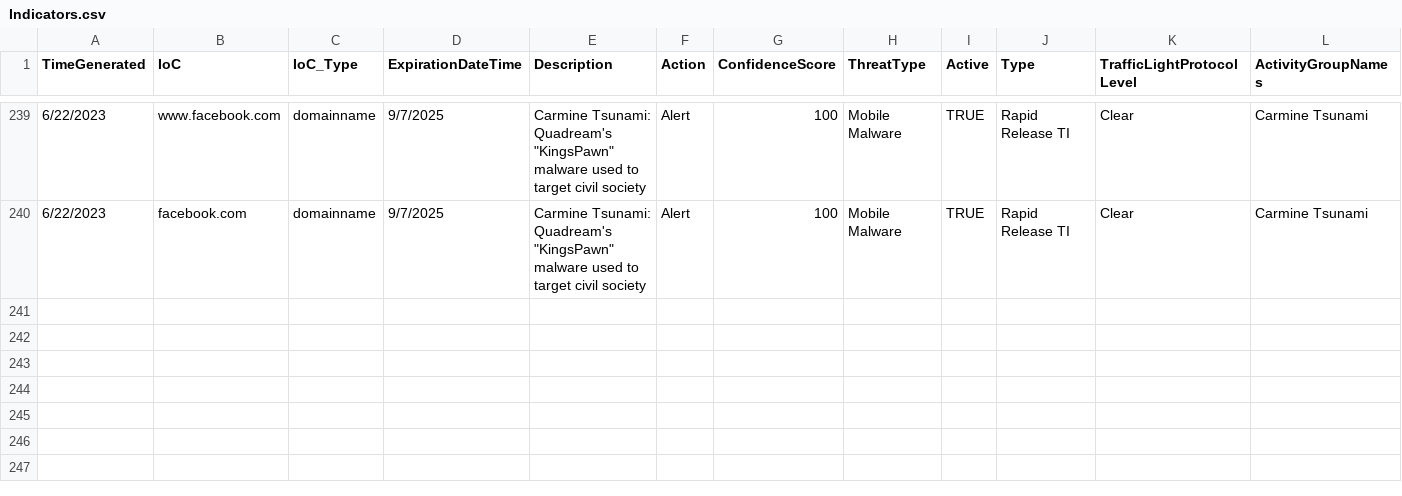
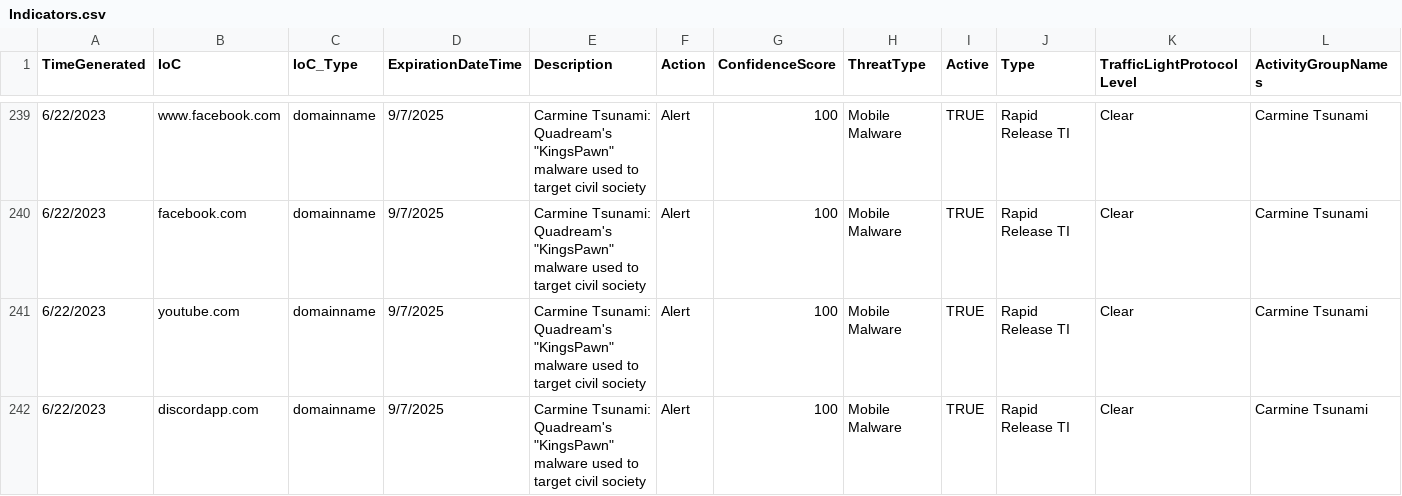
Before and after one commit to NongAut/mstic, a CSV file: RapidReleaseTI/Indicators.csv, drawn as a sheet; only a part is shown, gaps mark what is left out; the diff names each change by its address in the sheet, - before the commit and + after, or states it on an @@ line.

Commit message:
Update Indicators.csv

```diff
--- a/RapidReleaseTI/Indicators.csv
+++ b/RapidReleaseTI/Indicators.csv
+row 241: 6/22/2023 | youtube.com | domainname | 9/7/2025 | Carmine Tsunami: Quadream's "KingsPawn" malware used to target civil society | Alert | 100 | Mobile Malware | TRUE | Rapid Release TI | Clear | Carmine Tsunami
+row 242: 6/22/2023 | discordapp.com | domainname | 9/7/2025 | Carmine Tsunami: Quadream's "KingsPawn" malware used to target civil society | Alert | 100 | Mobile Malware | TRUE | Rapid Release TI | Clear | Carmine Tsunami
```
